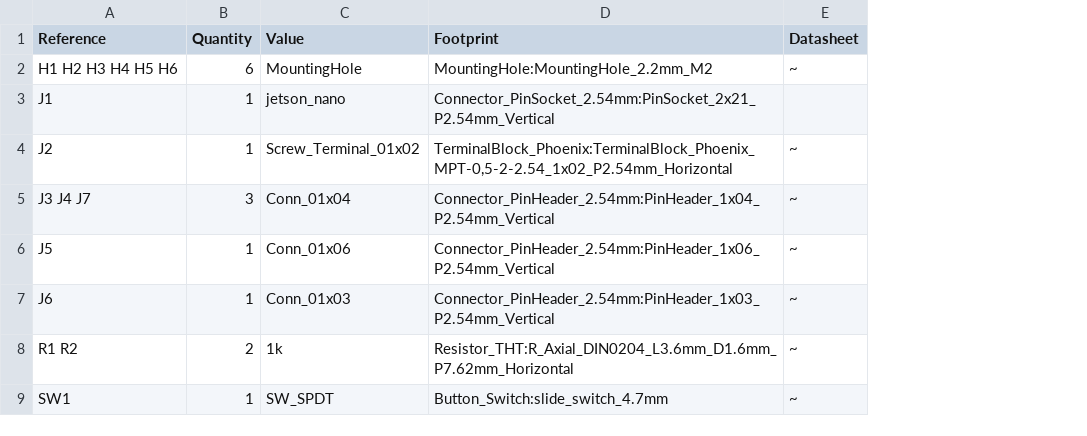
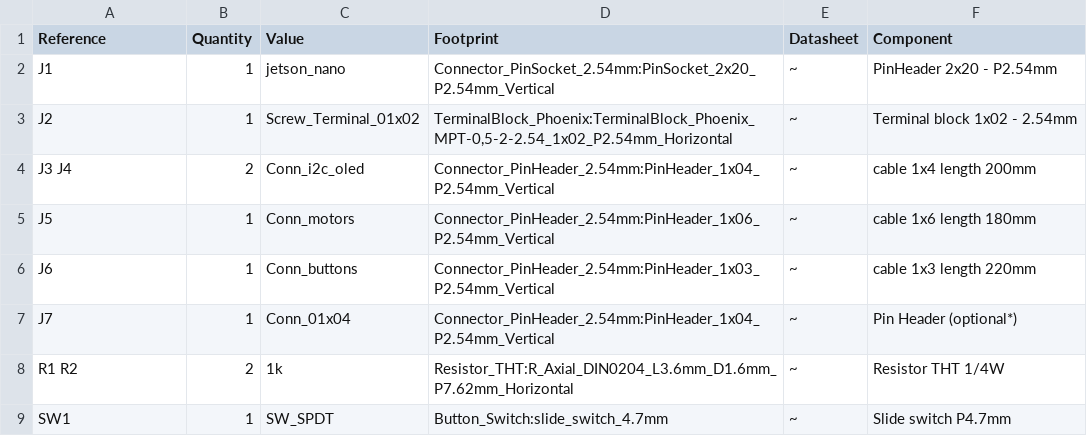
Before and after one commit to rnanosaur/rnanosaur.github.io, a CSV file: _data/nanosaur-exp-board.csv, drawn as a sheet; removed rows and columns are numbered as before the commit, all else as after; the diff names each change by its address in the sheet, - before the commit and + after, or states it on an @@ line.

Commit message:
Update from https://github.com/rnanosaur/nanosaur-exp-board/commit/60f47ac27f25d1bc7d7afa61a5511287d05210f4

```diff
--- a/_data/nanosaur-exp-board.csv
+++ b/_data/nanosaur-exp-board.csv
+column F (Component), rows 2-6: PinHeader 2x20 - P2.54mm | Terminal block 1x02 - 2.54mm | cable 1x4 length 200mm | cable 1x6 length 180mm | cable 1x3 length 220mm; rows 8-9: Resistor THT 1/4W | Slide switch P4.7mm
-row 2: H1 H2 H3 H4 H5 H6 | 6 | MountingHole | MountingHole:MountingHole_2.2mm_M2 | ~
-D2 (Footprint): Connector_PinSocket_2.54mm:PinSocket_2x21_P2.54mm_Vertical
+D2 (Footprint): Connector_PinSocket_2.54mm:PinSocket_2x20_P2.54mm_Vertical
-E2 (Datasheet): (empty)
+E2 (Datasheet): ~
-A4 (Reference): J3 J4 J7
+A4 (Reference): J3 J4
-B4 (Quantity): 3
+B4 (Quantity): 2
-C4 (Value): Conn_01x04
+C4 (Value): Conn_i2c_oled
-C5 (Value): Conn_01x06
+C5 (Value): Conn_motors
-C6 (Value): Conn_01x03
+C6 (Value): Conn_buttons
+row 7: J7 | 1 | Conn_01x04 | Connector_PinHeader_2.54mm:PinHeader_1x04_P2.54mm_Vertical | ~ | Pin Header (optional*)
```
